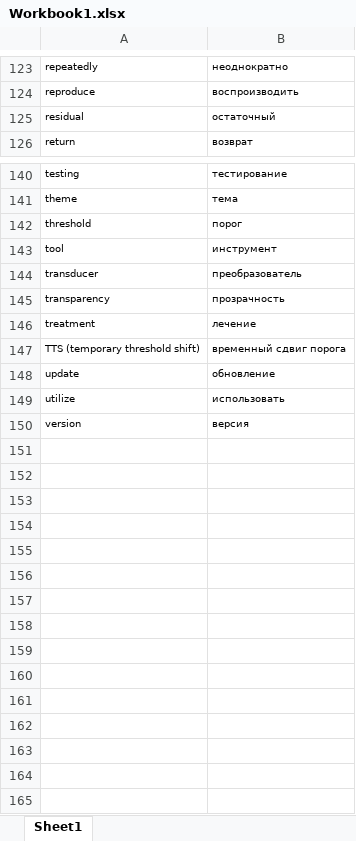
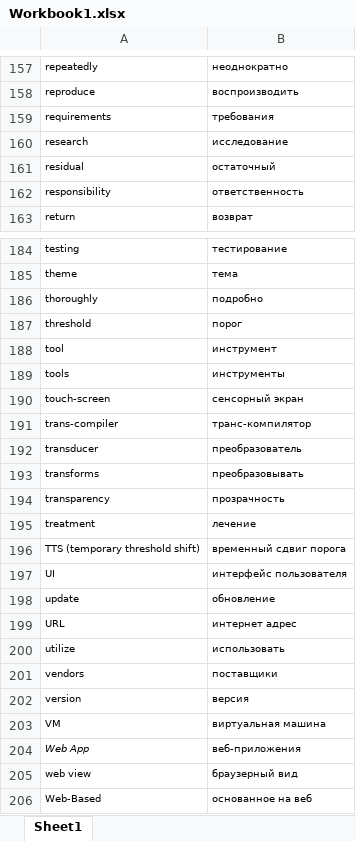
Before and after one commit to andrushkin2/university, an Excel workbook: masterdegree/english/Workbook1.xlsx, sheet Sheet1, drawn as a sheet; only a part is shown, gaps mark what is left out; values as stored, in another font and other column widths than the file's, no borders; the diff covers the shown part only; the diff names each change by its address in the sheet, - before the commit and + after, or states it on an @@ line.

```diff
--- a/masterdegree/english/Workbook1.xlsx (sheet Sheet1)
+++ b/masterdegree/english/Workbook1.xlsx (sheet Sheet1)
+row 159: requirements | требования
+row 160: research | исследование
+row 162: responsibility | ответственность
+row 186: thoroughly | подробно
+row 189: tools | инструменты
+row 190: touch-screen | сенсорный экран
+row 191: trans-compiler | транс-компилятор
+row 193: transforms | преобразовывать
+row 197: UI | интерфейс пользователя
+row 199: URL | интернет адрес
+row 201: vendors | поставщики
+row 203: VM | виртуальная машина
+row 204: Web App | веб-приложения
+row 205: web view | браузерный вид
+row 206: Web-Based | основанное на веб
```
Also changed, not shown: 42 added rows, 1 removed row and 2 edited cells elsewhere in this sheet, 3 other files.
